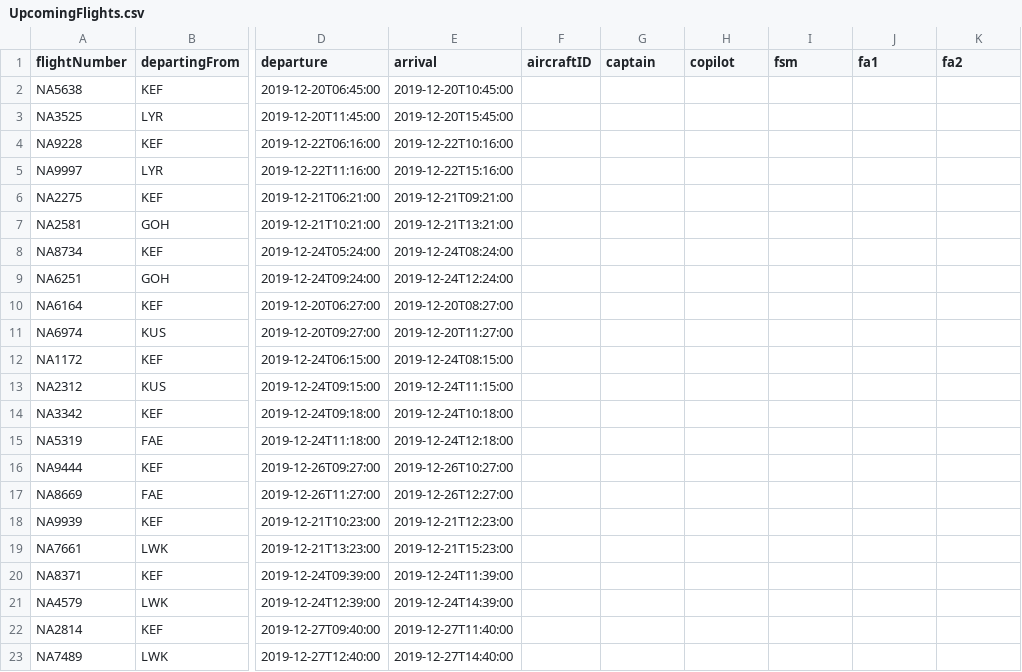
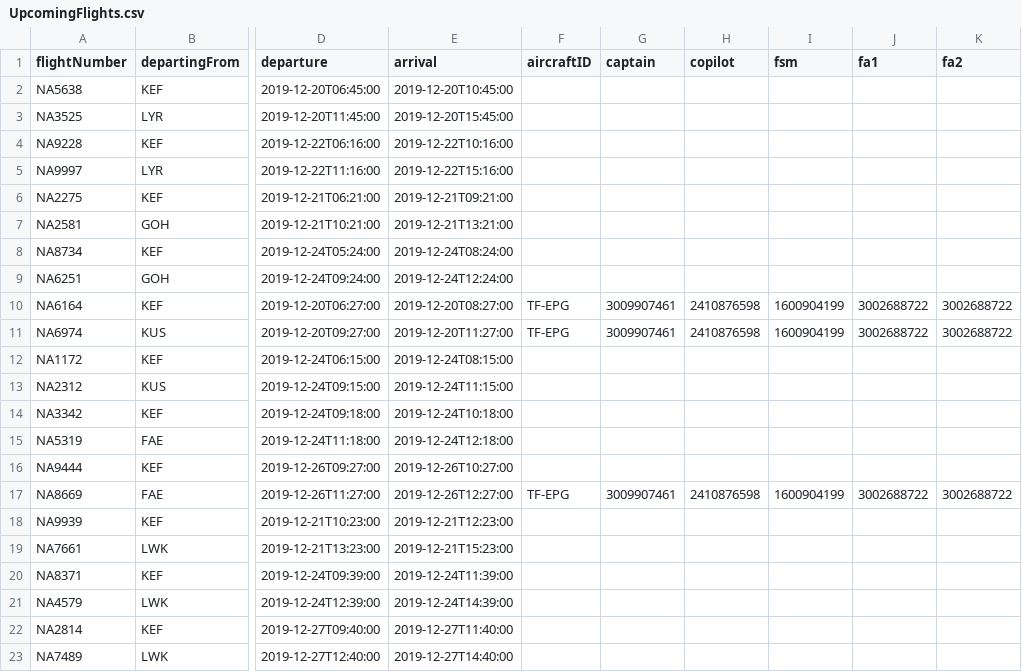
Before and after one commit to noifjalar/NANAIR, a CSV file: a_csv/UpcomingFlights.csv, drawn as a sheet; only a part is shown, gaps mark what is left out; the diff names each change by its address in the sheet, - before the commit and + after, or states it on an @@ line.

```diff
--- a/a_csv/UpcomingFlights.csv
+++ b/a_csv/UpcomingFlights.csv
-F10:F11 (aircraftID): (empty)
+F10:F11 (aircraftID): TF-EPG
-G10:G11 (captain): (empty)
+G10:G11 (captain): 3009907461
-H10:H11 (copilot): (empty)
+H10:H11 (copilot): 2410876598
-I10:I11 (fsm): (empty)
+I10:I11 (fsm): 1600904199
-J10:J11 (fa1): (empty)
+J10:J11 (fa1): 3002688722
-K10:K11 (fa2): (empty)
+K10:K11 (fa2): 3002688722
-F17 (aircraftID): (empty)
+F17 (aircraftID): TF-EPG
-G17 (captain): (empty)
+G17 (captain): 3009907461
-H17 (copilot): (empty)
+H17 (copilot): 2410876598
-I17 (fsm): (empty)
+I17 (fsm): 1600904199
-J17 (fa1): (empty)
+J17 (fa1): 3002688722
-K17 (fa2): (empty)
+K17 (fa2): 3002688722
```
Also changed, not shown: 1 other file.
